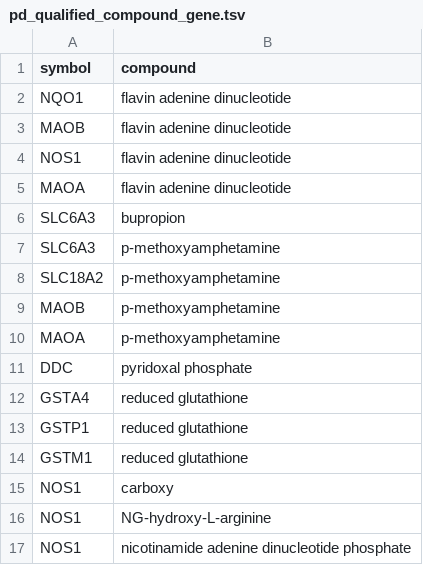
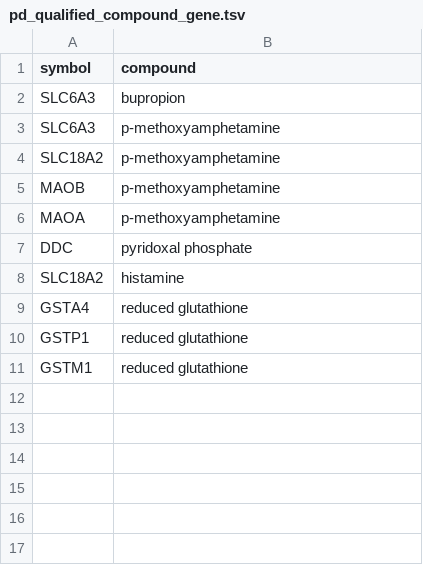
Before and after one commit to sktoyo/NaCTR, a TSV file: result/pd_qualified_compound_gene.tsv, drawn as a sheet.

```diff
--- a/result/pd_qualified_compound_gene.tsv
+++ b/result/pd_qualified_compound_gene.tsv
@@ -1,6 +1,2 @@
 symbol	compound
-NQO1	flavin adenine dinucleotide
-MAOB	flavin adenine dinucleotide
-NOS1	flavin adenine dinucleotide
-MAOA	flavin adenine dinucleotide
 SLC6A3	bupropion
@@ -11,2 +7,3 @@ MAOA	p-methoxyamphetamine
 DDC	pyridoxal phosphate
+SLC18A2	histamine
 GSTA4	reduced glutathione
@@ -14,4 +11 @@ GSTP1	reduced glutathione
 GSTM1	reduced glutathione
-NOS1	carboxy
-NOS1	NG-hydroxy-L-arginine
-NOS1	nicotinamide adenine dinucleotide phosphate
```
Also changed, not shown: result/pd_herb_count_selection.tsv, result/pd_herb_phenotype_hit_count.tsv, 6 other files.
